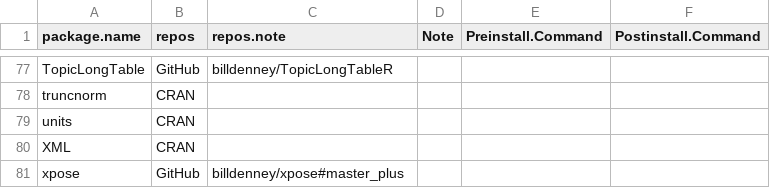
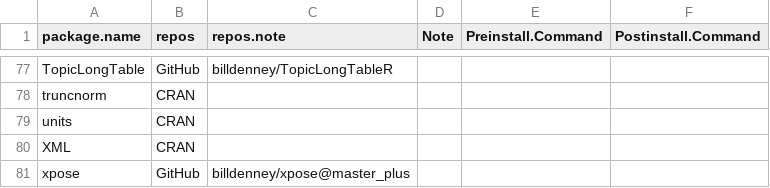
Before and after one commit to billdenney/Pharmacometrics-Docker, a CSV file: PMx_rocker/packages.csv, drawn as a sheet; only a part is shown, gaps mark what is left out.

Commit message:
Correct fork naming

```diff
--- a/PMx_rocker/packages.csv
+++ b/PMx_rocker/packages.csv
@@ -80,2 +80,2 @@ units,CRAN,,,,
 XML,CRAN,,,,
-xpose,GitHub,billdenney/xpose#master_plus,,,
+xpose,GitHub,billdenney/xpose@master_plus,,,
```
